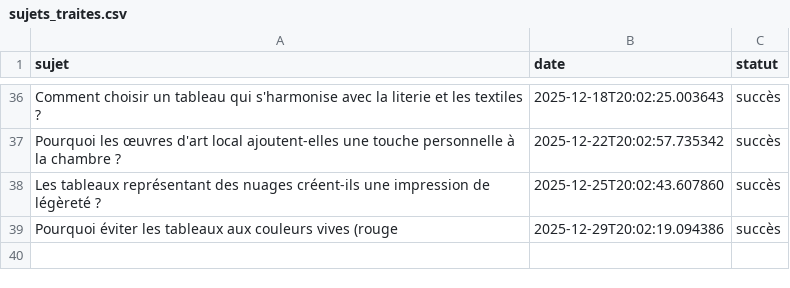
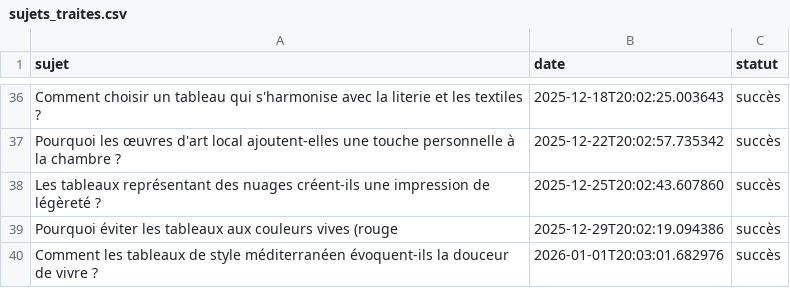
Before and after one commit to Metalosmose21/Chambre-1-, a CSV file: sujets_traites.csv, drawn as a sheet; only a part is shown, gaps mark what is left out; the diff names each change by its address in the sheet, - before the commit and + after, or states it on an @@ line.

```diff
--- a/sujets_traites.csv
+++ b/sujets_traites.csv
+row 40: Comment les tableaux de style méditerranéen évoquent-ils la douceur de vivre ? | 2026-01-01T20:03:01.682976 | succès
```
Also changed, not shown: sujets.csv.
